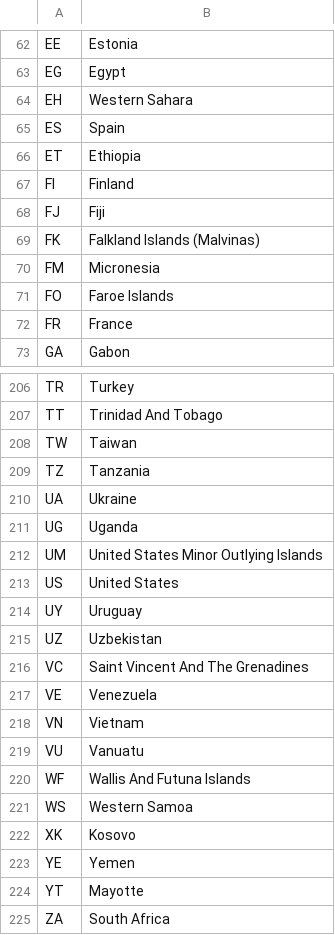
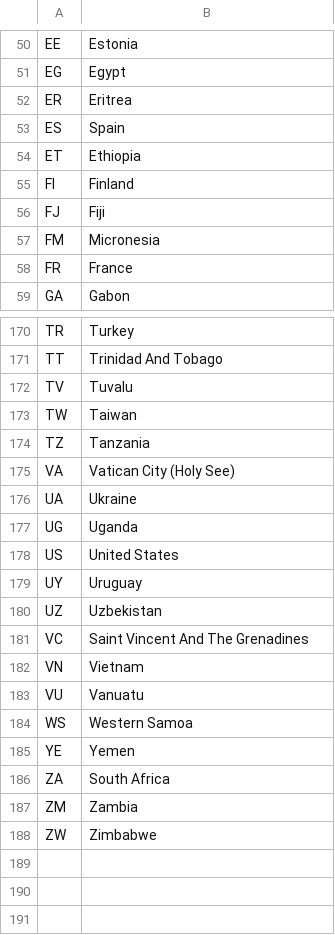
Before and after one commit to brightdata/answer-engines-country-codes, a CSV file: chatgpt_countries.csv, drawn as a sheet; only a part is shown, gaps mark what is left out; the shorter side is filled out with more unchanged rows; the diff covers the shown part only.

Commit message:
Update country list in chatgpt_countries.csv
Removed duplicate country entries and added new countries.

```diff
--- a/chatgpt_countries.csv
+++ b/chatgpt_countries.csv
@@ -63,3 +51,3 @@ EE,Estonia
 EG,Egypt
-EH,Western Sahara
+ER,Eritrea
 ES,Spain
@@ -68,5 +56,3 @@ FI,Finland
 FJ,Fiji
-FK,Falkland Islands (Malvinas)
 FM,Micronesia
-FO,Faroe Islands
 FR,France
@@ -207,7 +171,8 @@ TR,Turkey
 TT,Trinidad And Tobago
+TV,Tuvalu
 TW,Taiwan
 TZ,Tanzania
+VA,Vatican City (Holy See)
 UA,Ukraine
 UG,Uganda
-UM,United States Minor Outlying Islands
 US,United States
@@ -216,10 +181,6 @@ UZ,Uzbekistan
 VC,Saint Vincent And The Grenadines
-VE,Venezuela
 VN,Vietnam
 VU,Vanuatu
-WF,Wallis And Futuna Islands
 WS,Western Samoa
-XK,Kosovo
 YE,Yemen
-YT,Mayotte
 ZA,South Africa
```
Also changed, not shown: 2 added rows and 36 removed rows elsewhere in this file.
